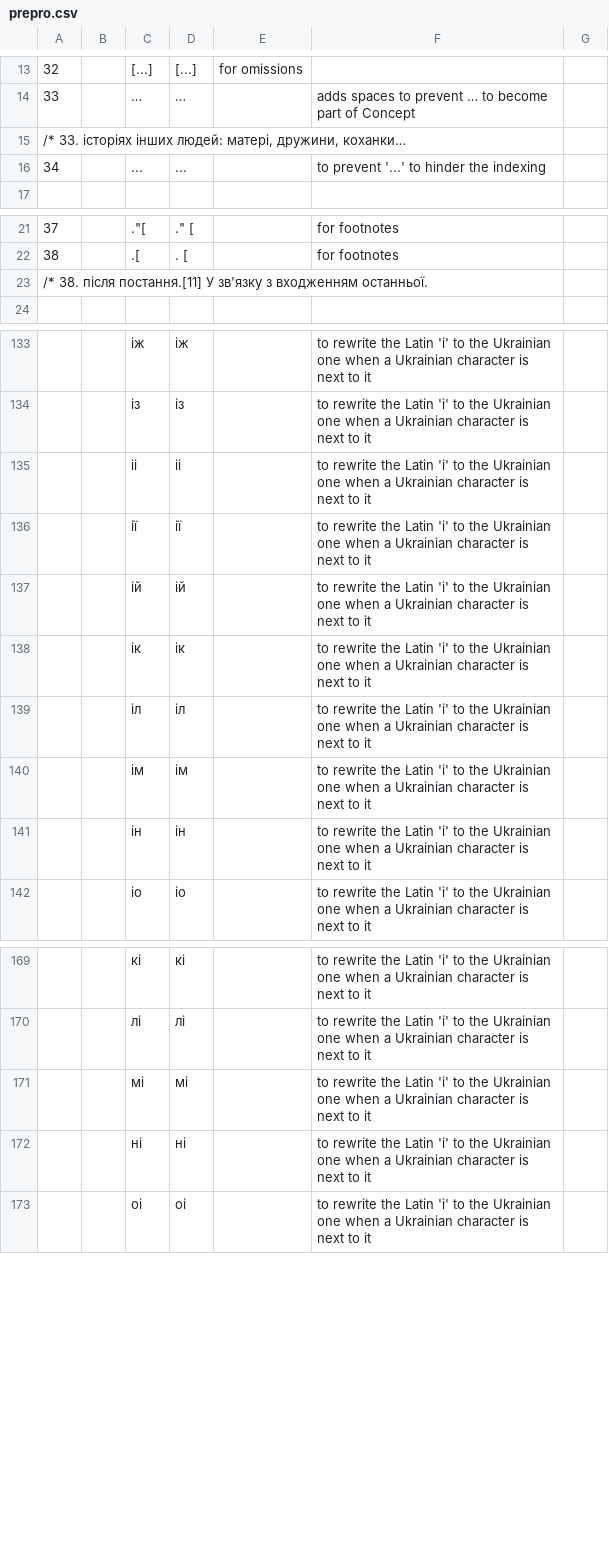
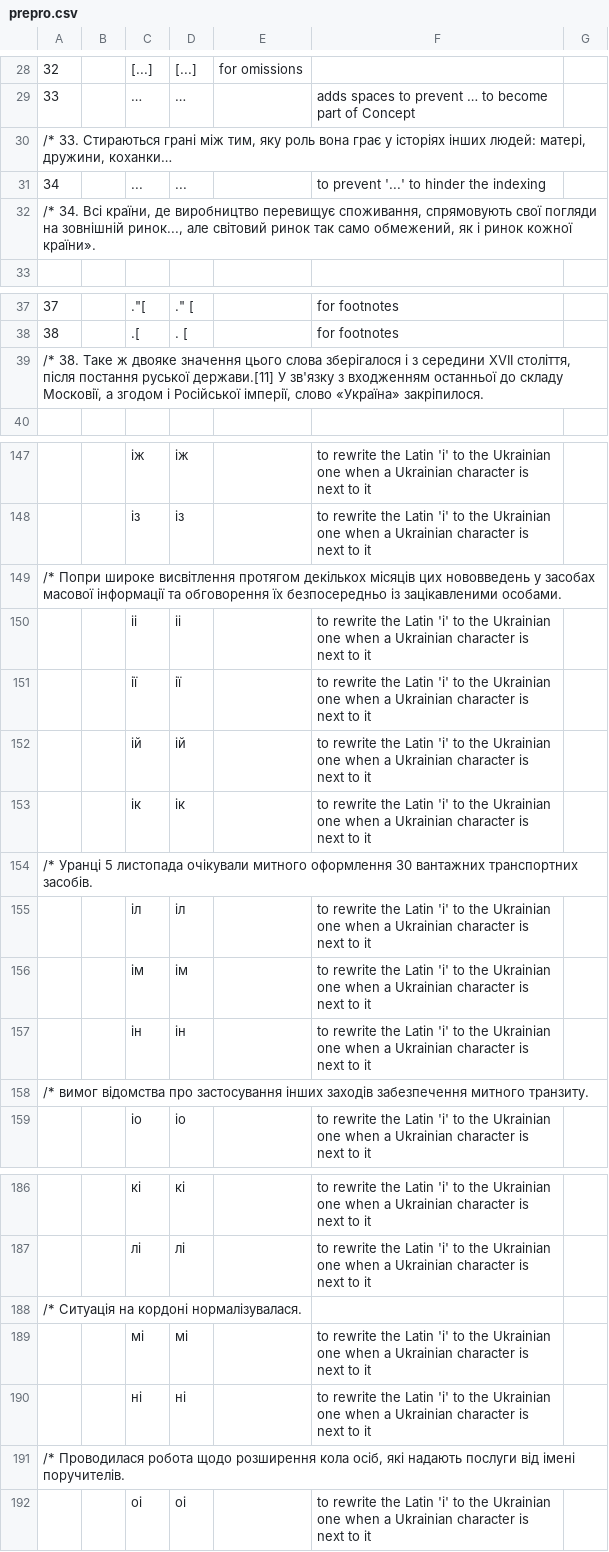
Before and after one commit to intersystems/iknow, a CSV file: language_models/uk/prepro.csv, drawn as a sheet; only a part is shown, gaps mark what is left out; the diff covers the shown part only.

Commit message:
Update preprocessing for cs, ru and uk
Update of prepro.csv and reference materials.

```diff
--- a/language_models/uk/prepro.csv
+++ b/language_models/uk/prepro.csv
@@ -45,4 +52,5 @@
 33;;…; … ;;adds spaces to prevent … to become part of Concept
-/*		33. історіях інших людей: матері, дружини, коханки…
+/*		33. Стираються грані між тим, яку роль вона грає у історіях інших людей: матері, дружини, коханки…
 34;;...; ... ;;to prevent '...' to hinder the indexing
+/*		34. Всі країни, де виробництво перевищує споживання, спрямовують свої погляди на зовнішній ринок..., але світовий ринок так само обмежений, як і ринок кожної країни».
 
@@ -53,3 +61,3 @@
 38;;.[;. [;;for footnotes
-/*		38. після постання.[11] У зв'язку з входженням останньої.
+/*		38. Таке ж двояке значення  цього слова зберігалося і з середини XVII століття, після постання руської держави.[11] У зв'язку з входженням останньої до складу Московії, а згодом і Російської імперії, слово «Україна» закріпилося.
 
@@ -165,2 +171,3 @@
 ;;iз;із;;to rewrite the Latin 'i' to the Ukrainian one when a Ukrainian character is next to it
+/*		Попри широке висвiтлення протягом декiлькох мiсяцiв цих нововведень у засобах масової iнформацiї та обговорення їх безпосередньо iз зацiкавленими особами.
 ;;iі;іі;;to rewrite the Latin 'i' to the Ukrainian one when a Ukrainian character is next to it
@@ -169,2 +176,3 @@
 ;;iк;ік;;to rewrite the Latin 'i' to the Ukrainian one when a Ukrainian character is next to it
+/*		Уранцi 5 листопада очiкували митного оформлення 30 вантажних транспортних засобiв.
 ;;iл;іл;;to rewrite the Latin 'i' to the Ukrainian one when a Ukrainian character is next to it
@@ -172,2 +180,3 @@
 ;;iн;ін;;to rewrite the Latin 'i' to the Ukrainian one when a Ukrainian character is next to it
+/*		вимог вiдомства про застосування iнших заходiв забезпечення митного транзиту.
 ;;iо;іо;;to rewrite the Latin 'i' to the Ukrainian one when a Ukrainian character is next to it
@@ -201,4 +210,6 @@
 ;;лi;лі;;to rewrite the Latin 'i' to the Ukrainian one when a Ukrainian character is next to it
+/*		Ситуацiя на кордонi нормалiзувалася.
 ;;мi;мі;;to rewrite the Latin 'i' to the Ukrainian one when a Ukrainian character is next to it
 ;;нi;ні;;to rewrite the Latin 'i' to the Ukrainian one when a Ukrainian character is next to it
+/*		Проводилася робота щодо розширення кола осiб, якi надають послуги вiд iменi поручителiв.
 ;;оi;оі;;to rewrite the Latin 'i' to the Ukrainian one when a Ukrainian character is next to it
```
Also changed, not shown: 17 added rows, 3 removed rows and 6 edited cells elsewhere in this file, language_models/cs/prepro.csv, language_models/cs/regex.csv, 16 other files.
